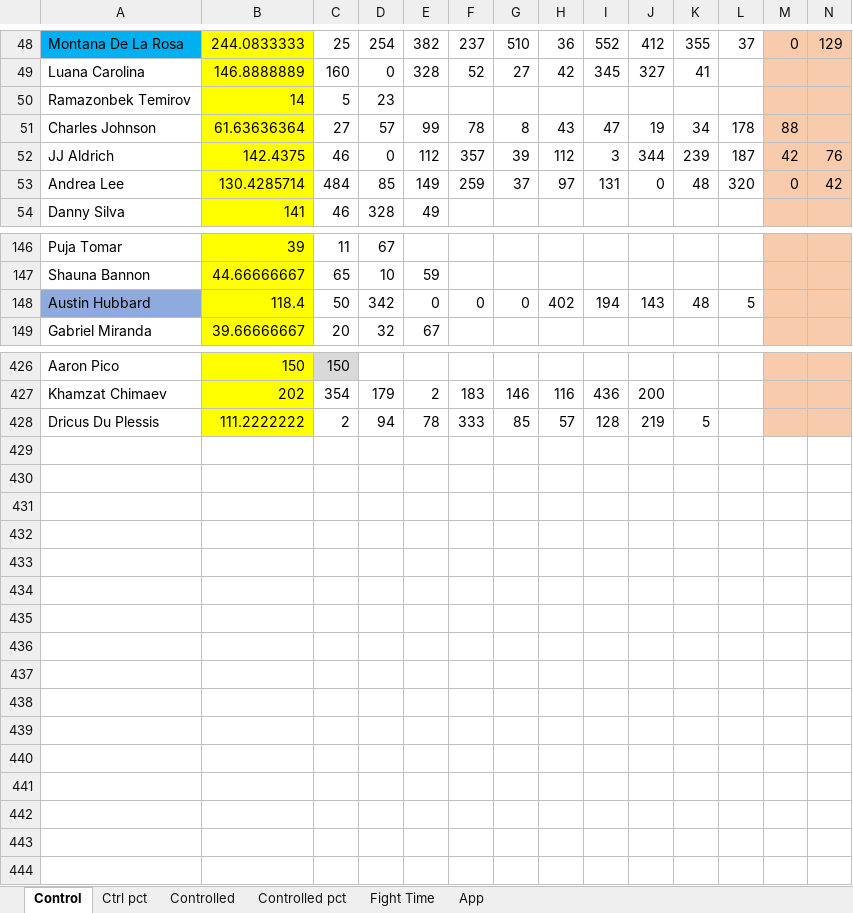
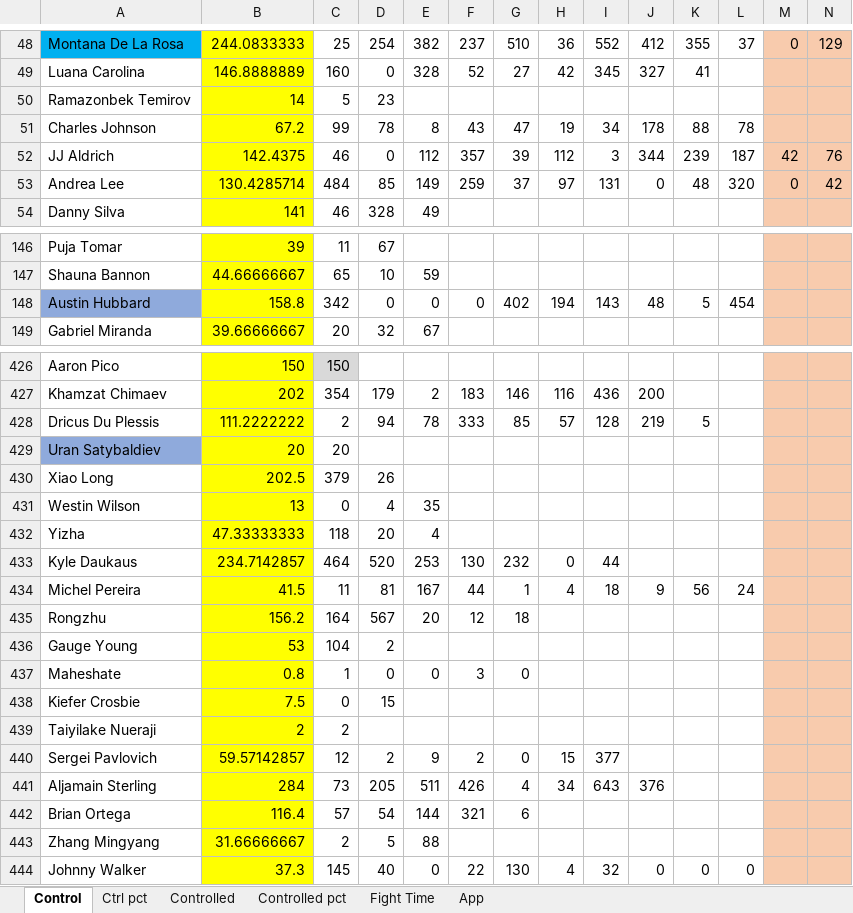
Before and after one commit to MMAEagle/MMA-Stats, an Excel workbook: APP/002 Stats.xlsx, sheet Control, drawn as a sheet; only a part is shown, gaps mark what is left out; values as stored, in another font and other column widths than the file's, no borders; rows hold the shown columns only; the diff covers the shown part only; the diff names each change by its address in the sheet, - before the commit and + after, or states it on an @@ line.

```diff
--- a/APP/002 Stats.xlsx (sheet Control)
+++ b/APP/002 Stats.xlsx (sheet Control)
-B51: 61.63636364
+B51: 67.2
-C51: 27
+C51: 99
-D51: 57
+D51: 78
-E51: 99
+E51: 8
-F51: 78
+F51: 43
-G51: 8
+G51: 47
-H51: 43
+H51: 19
-I51: 47
+I51: 34
-J51: 19
+J51: 178
-K51: 34
+K51: 88
-L51: 178
+L51: 78
-M51: 88
+M51: (empty)
-B148: 118.4
+B148: 158.8
-C148: 50
+C148: 342
-D148: 342
+D148: 0
-G148: 0
+G148: 402
-H148: 402
+H148: 194
-I148: 194
+I148: 143
-J148: 143
+J148: 48
-K148: 48
+K148: 5
-L148: 5
+L148: 454
+row 429: Uran Satybaldiev | 20 | 20
+row 430: Xiao Long | 202.5 | 379 | 26
+row 431: Westin Wilson | 13 | 0 | 4 | 35
+row 432: Yizha | 47.33333333 | 118 | 20 | 4
+row 433: Kyle Daukaus | 234.7142857 | 464 | 520 | 253 | 130 | 232 | 0 | 44
+row 434: Michel Pereira | 41.5 | 11 | 81 | 167 | 44 | 1 | 4 | 18 | 9 | 56 | 24
+row 435: Rongzhu | 156.2 | 164 | 567 | 20 | 12 | 18
+row 436: Gauge Young | 53 | 104 | 2
+row 437: Maheshate | 0.8 | 1 | 0 | 0 | 3 | 0
+row 438: Kiefer Crosbie | 7.5 | 0 | 15
+row 439: Taiyilake Nueraji | 2 | 2
+row 440: Sergei Pavlovich | 59.57142857 | 12 | 2 | 9 | 2 | 0 | 15 | 377
+row 441: Aljamain Sterling | 284 | 73 | 205 | 511 | 426 | 4 | 34 | 643 | 376
+row 442: Brian Ortega | 116.4 | 57 | 54 | 144 | 321 | 6
+row 443: Zhang Mingyang | 31.66666667 | 2 | 5 | 88
+row 444: Johnny Walker | 37.3 | 145 | 40 | 0 | 22 | 130 | 4 | 32 | 0 | 0 | 0
```
Also changed, not shown: 10 edited cells elsewhere in this sheet, sheet App, sheet Controlled, sheet Ctrl pct, sheet Controlled pct, sheet Fight Time, 2 other files.
